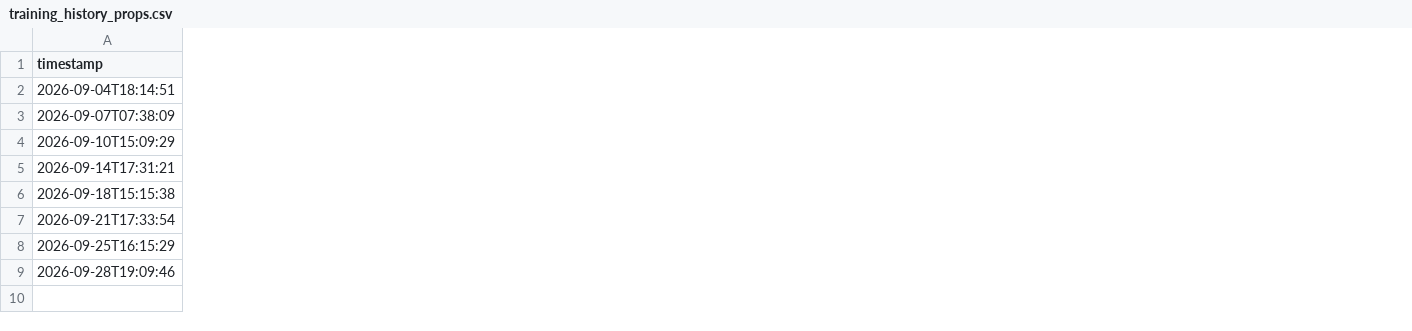
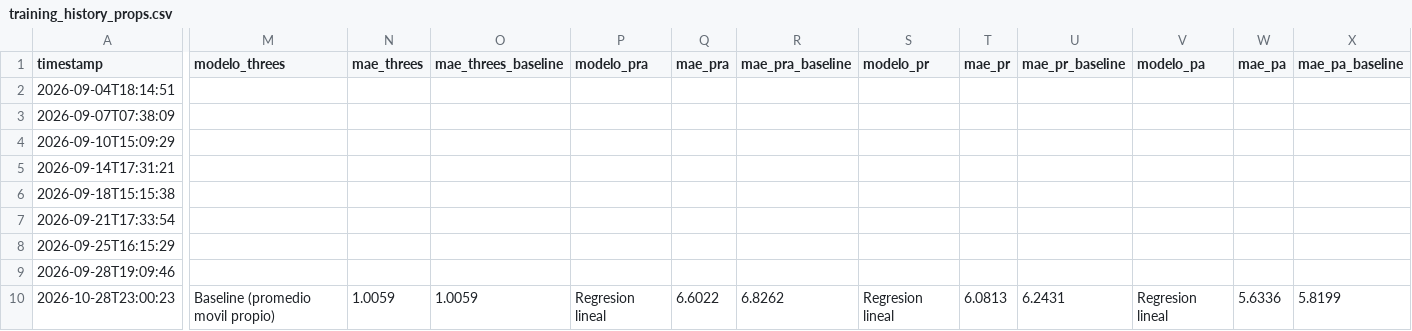
Before and after one commit to BrandonPalmaJobs/apuestas-nba, a CSV file: training_history_props.csv, drawn as a sheet; only a part is shown, gaps mark what is left out; rows hold the shown columns only; the diff covers the shown part only; the diff names each change by its address in the sheet, - before the commit and + after, or states it on an @@ line.

```diff
--- a/training_history_props.csv
+++ b/training_history_props.csv
+column M (modelo_threes), empty
+column N (mae_threes), empty
+column O (mae_threes_baseline), empty
+column P (modelo_pra), empty
+column Q (mae_pra), empty
+column R (mae_pra_baseline), empty
+column S (modelo_pr), empty
+column T (mae_pr), empty
+column U (mae_pr_baseline), empty
+column V (modelo_pa), empty
+column W (mae_pa), empty
+column X (mae_pa_baseline), empty
+row 10: 2026-10-28T23:00:23 | Baseline (promedio movil propio) | 1.0059 | 1.0059 | Regresion lineal | 6.6022 | 6.8262 | Regresion lineal | 6.0813 | 6.2431 | Regresion lineal | 5.6336 | 5.8199
```
Also changed, not shown: 12 added columns elsewhere in this file, training_history_nba.csv, 16 other files.
